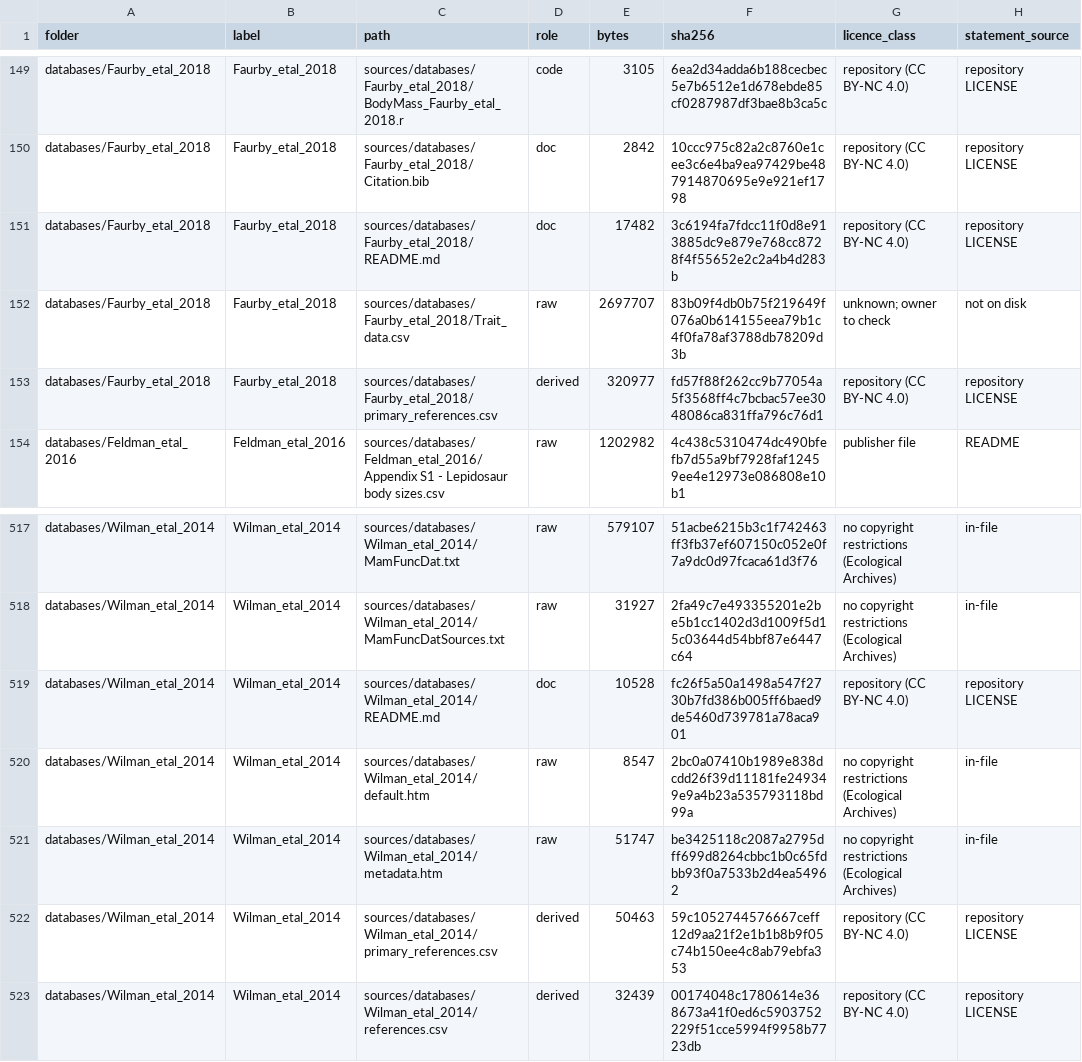
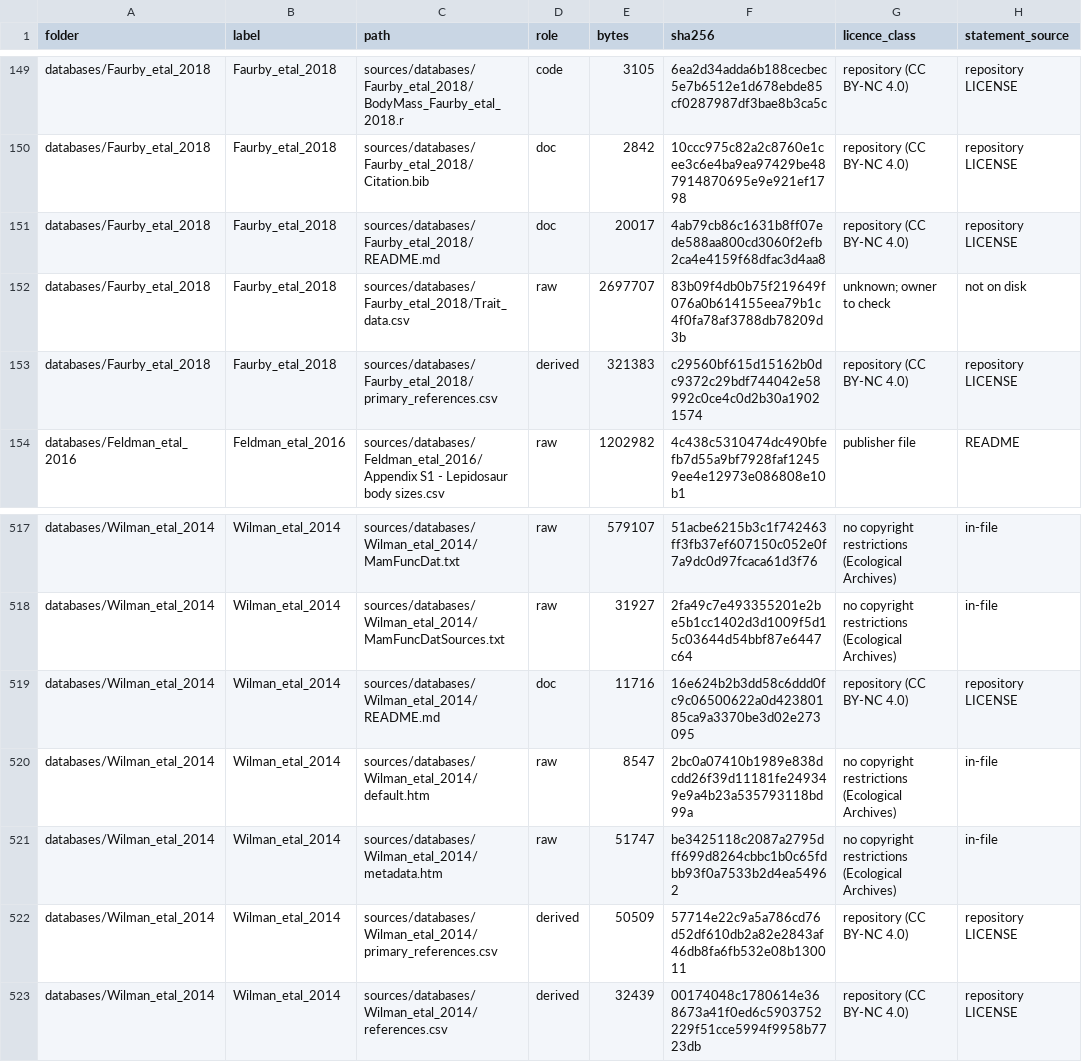
Before and after one commit to TaxonBodyMassML/TaxonBodyMass_DB, a CSV file: sources/source_files.csv, drawn as a sheet; only a part is shown, gaps mark what is left out; the diff names each change by its address in the sheet, - before the commit and + after, or states it on an @@ line.

Commit message:
Docs: Faurby and Wilman README paragraphs, round-log entry and manifest for the re-decided title-less keys and the van Roosmalen fold (issue #128, #1)

```diff
--- a/sources/source_files.csv
+++ b/sources/source_files.csv
-E151 (bytes): 17482
+E151 (bytes): 20017
-F151 (sha256): 3c6194fa7fdcc11f0d8e913885dc9e879e768cc8728f4f55652e2c2a4b4d283b
+F151 (sha256): 4ab79cb86c1631b8ff07ede588aa800cd3060f2efb2ca4e4159f68dfac3d4aa8
-E153 (bytes): 320977
+E153 (bytes): 321383
-F153 (sha256): fd57f88f262cc9b77054a5f3568ff4c7bcbac57ee3048086ca831ffa796c76d1
+F153 (sha256): c29560bf615d15162b0dc9372c29bdf744042e58992c0ce4c0d2b30a19021574
-E519 (bytes): 10528
+E519 (bytes): 11716
-F519 (sha256): fc26f5a50a1498a547f2730b7fd386b005ff6baed9de5460d739781a78aca901
+F519 (sha256): 16e624b2b3dd58c6ddd0fc9c06500622a0d42380185ca9a3370be3d02e273095
-E522 (bytes): 50463
+E522 (bytes): 50509
-F522 (sha256): 59c1052744576667ceff12d9aa21f2e1b1b8b9f05c74b150ee4c8ab79ebfa353
+F522 (sha256): 57714e22c9a5a786cd76d52df610db2a82e2843af46db8fa6fb532e08b130011
```
Also changed, not shown: 3 other files.
